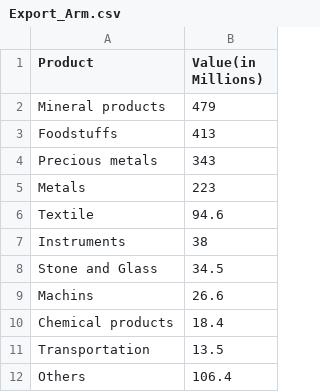
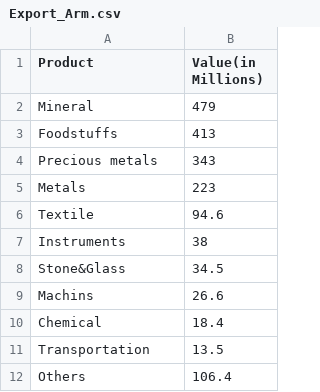
Before and after one commit to hovhannisyan91/ImportExport, a CSV file: Export_Arm.csv, drawn as a sheet.

Commit message:
Update Export_Arm.csv

```diff
--- a/Export_Arm.csv
+++ b/Export_Arm.csv
@@ -1,3 +1,3 @@
 Product,Value(in Millions)
-Mineral products,479
+Mineral,479
 Foodstuffs,413
@@ -7,5 +7,5 @@ Textile,94.6
 Instruments,38
-Stone and Glass,34.5
+Stone&Glass,34.5
 Machins ,26.6
-Chemical products,18.4
+Chemical,18.4
 Transportation,13.5
```
